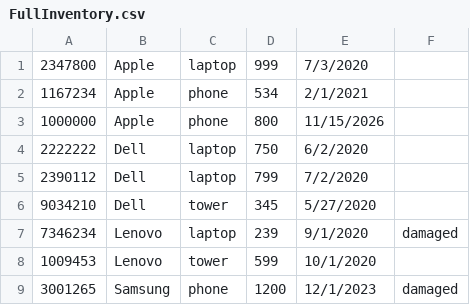
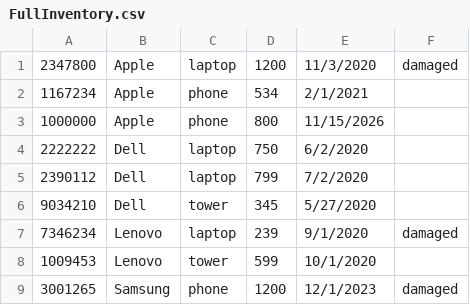
Before and after one commit to ksourign/Electronic-Inventory-Management-Program, a CSV file: FinalProjectPart1/csv_outputs/FullInventory.csv, drawn as a sheet.

```diff
--- a/FinalProjectPart1/csv_outputs/FullInventory.csv
+++ b/FinalProjectPart1/csv_outputs/FullInventory.csv
@@ -1,2 +1,2 @@
-2347800,Apple,laptop,999,7/3/2020
+2347800,Apple,laptop,1200,11/3/2020,damaged
 1167234,Apple,phone,534,2/1/2021
```
Also changed, not shown: FinalProjectPart1/csv_inputs/ManufacturerList.csv, FinalProjectPart1/csv_outputs/PastServiceDateInventory.csv, 5 other files.
